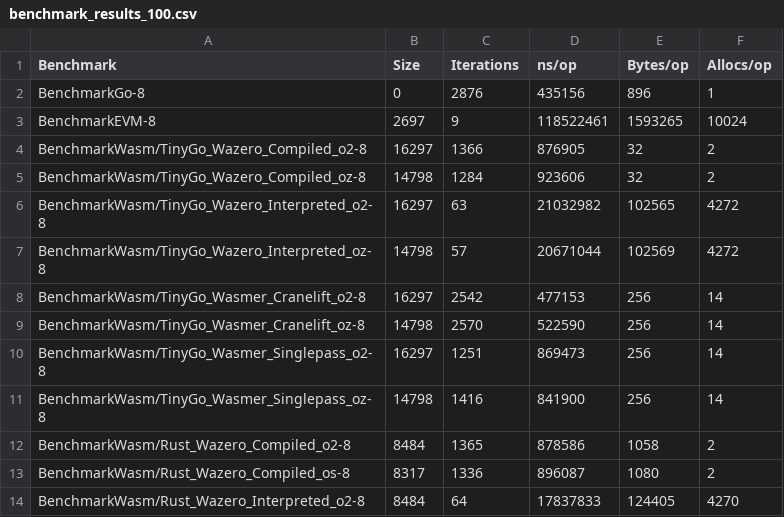
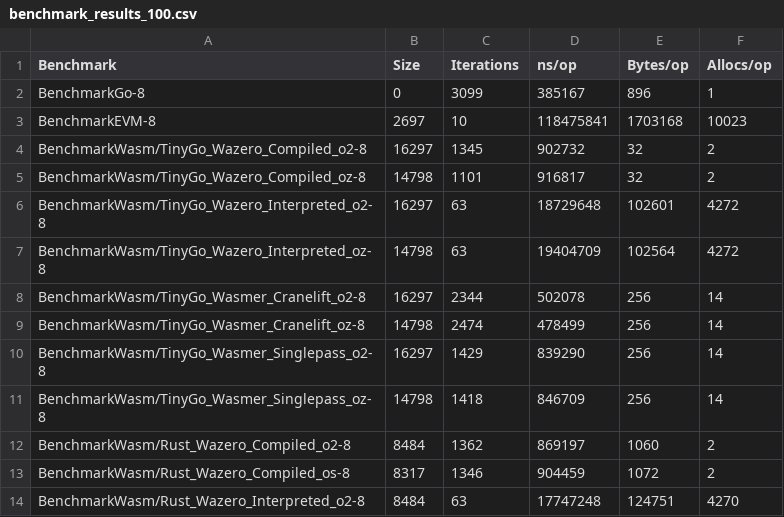
Before and after one commit to therealbytes/quicksort-wasm-benchmark, a CSV file: results/benchmark_results_100.csv, drawn as a sheet; only a part is shown; the diff covers the shown part only.

```diff
--- a/results/benchmark_results_100.csv
+++ b/results/benchmark_results_100.csv
@@ -1,14 +1,14 @@
 Benchmark,Size,Iterations,ns/op,Bytes/op,Allocs/op
-BenchmarkGo-8,0,2876,435156,896,1
-BenchmarkEVM-8,2697,9,118522461,1593265,10024
-BenchmarkWasm/TinyGo_Wazero_Compiled_o2-8,16297,1366,876905,32,2
-BenchmarkWasm/TinyGo_Wazero_Compiled_oz-8,14798,1284,923606,32,2
-BenchmarkWasm/TinyGo_Wazero_Interpreted_o2-8,16297,63,21032982,102565,4272
-BenchmarkWasm/TinyGo_Wazero_Interpreted_oz-8,14798,57,20671044,102569,4272
-BenchmarkWasm/TinyGo_Wasmer_Cranelift_o2-8,16297,2542,477153,256,14
-BenchmarkWasm/TinyGo_Wasmer_Cranelift_oz-8,14798,2570,522590,256,14
-BenchmarkWasm/TinyGo_Wasmer_Singlepass_o2-8,16297,1251,869473,256,14
-BenchmarkWasm/TinyGo_Wasmer_Singlepass_oz-8,14798,1416,841900,256,14
-BenchmarkWasm/Rust_Wazero_Compiled_o2-8,8484,1365,878586,1058,2
-BenchmarkWasm/Rust_Wazero_Compiled_os-8,8317,1336,896087,1080,2
-BenchmarkWasm/Rust_Wazero_Interpreted_o2-8,8484,64,17837833,124405,4270
+BenchmarkGo-8,0,3099,385167,896,1
+BenchmarkEVM-8,2697,10,118475841,1703168,10023
+BenchmarkWasm/TinyGo_Wazero_Compiled_o2-8,16297,1345,902732,32,2
+BenchmarkWasm/TinyGo_Wazero_Compiled_oz-8,14798,1101,916817,32,2
+BenchmarkWasm/TinyGo_Wazero_Interpreted_o2-8,16297,63,18729648,102601,4272
+BenchmarkWasm/TinyGo_Wazero_Interpreted_oz-8,14798,63,19404709,102564,4272
+BenchmarkWasm/TinyGo_Wasmer_Cranelift_o2-8,16297,2344,502078,256,14
+BenchmarkWasm/TinyGo_Wasmer_Cranelift_oz-8,14798,2474,478499,256,14
+BenchmarkWasm/TinyGo_Wasmer_Singlepass_o2-8,16297,1429,839290,256,14
+BenchmarkWasm/TinyGo_Wasmer_Singlepass_oz-8,14798,1418,846709,256,14
+BenchmarkWasm/Rust_Wazero_Compiled_o2-8,8484,1362,869197,1060,2
+BenchmarkWasm/Rust_Wazero_Compiled_os-8,8317,1346,904459,1072,2
+BenchmarkWasm/Rust_Wazero_Interpreted_o2-8,8484,63,17747248,124751,4270
```
Also changed, not shown: 46 edited cells elsewhere in this file, results/benchmark_results_1000.csv, 2 other files.
